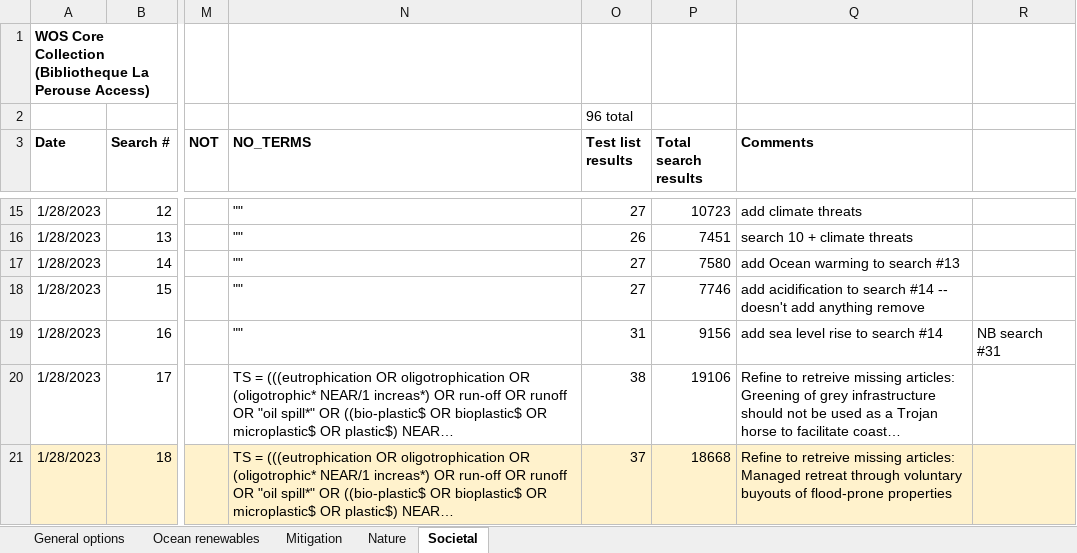
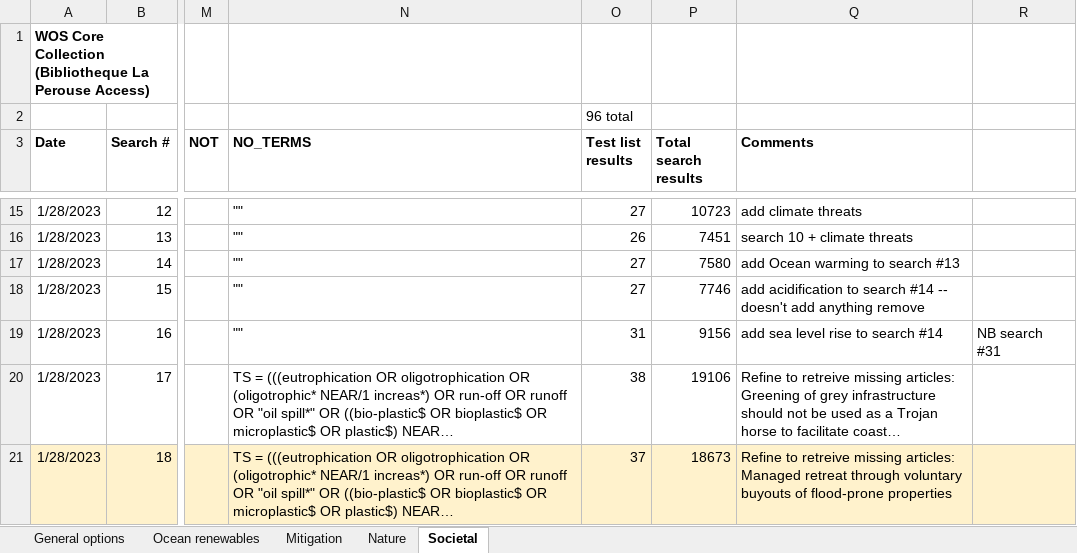
Before and after one commit to dveytia/OBS_systematic_map, an Excel workbook: data/derived-data/search-string/search-string-blocks.xlsx, sheet Societal, drawn as a sheet; only a part is shown, gaps mark what is left out; long unchanged cells end in …; values as stored, in another font and other column widths than the file's, no borders; the diff names each change by its address in the sheet, - before the commit and + after, or states it on an @@ line.

Commit message:
Finish downloading WOS search results for all blocks

```diff
--- a/data/derived-data/search-string/search-string-blocks.xlsx (sheet Societal)
+++ b/data/derived-data/search-string/search-string-blocks.xlsx (sheet Societal)
-P21 (Total search results): 18668
+P21 (Total search results): 18673
```
Also changed, not shown: sheet Ocean renewables, 1 other file.
